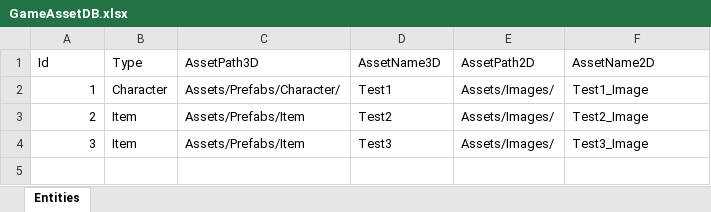
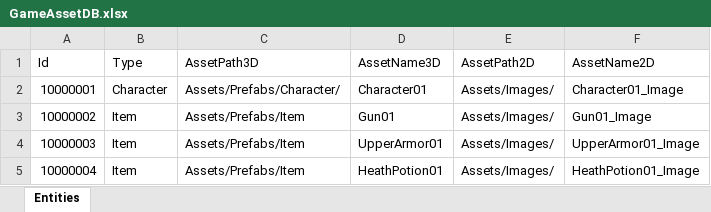
Before and after one commit to YoungbinDev/Edgerunners, an Excel workbook: Assets/DataTables/GameAssetDB.xlsx, sheet Entities, drawn as a sheet; values as stored, in another font and other column widths than the file's, no borders; charts and pictures not drawn; addresses are those after the commit; the diff names each change by its address in the sheet, - before the commit and + after, or states it on an @@ line.

Commit message:
Item, Weapon, Armor, Consumable DB 추가
Item, Weapon, Armor, Consumable DB 추가 및 데이터 컴포넌트 구현

```diff
--- a/Assets/DataTables/GameAssetDB.xlsx (sheet Entities)
+++ b/Assets/DataTables/GameAssetDB.xlsx (sheet Entities)
-A2 (Id): 1
+A2 (Id): 10000001
-D2 (AssetName3D): Test1
+D2 (AssetName3D): Character01
-F2 (AssetName2D): Test1_Image
+F2 (AssetName2D): Character01_Image
-A3 (Id): 2
+A3 (Id): 10000002
-D3 (AssetName3D): Test2
+D3 (AssetName3D): Gun01
-F3 (AssetName2D): Test2_Image
+F3 (AssetName2D): Gun01_Image
+row 4: 10000003 | Item | Assets/Prefabs/Item | UpperArmor01 | Assets/Images/ | UpperArmor01_Image
-A5 (Id): 3
+A5 (Id): 10000004
-D5 (AssetName3D): Test3
+D5 (AssetName3D): HeathPotion01
-F5 (AssetName2D): Test3_Image
+F5 (AssetName2D): HeathPotion01_Image
```
Also changed, not shown: Assets/DataTables/CharacterDB.xlsx, 49 other files.
